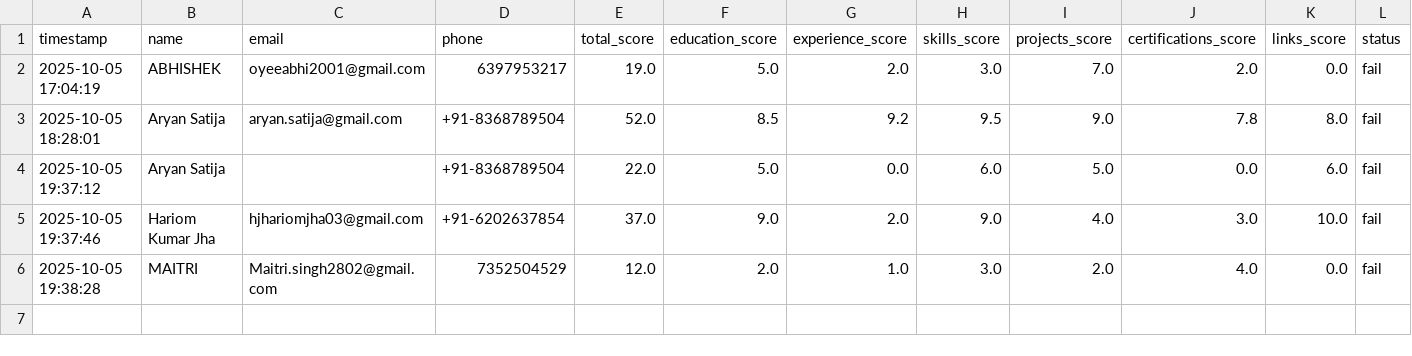
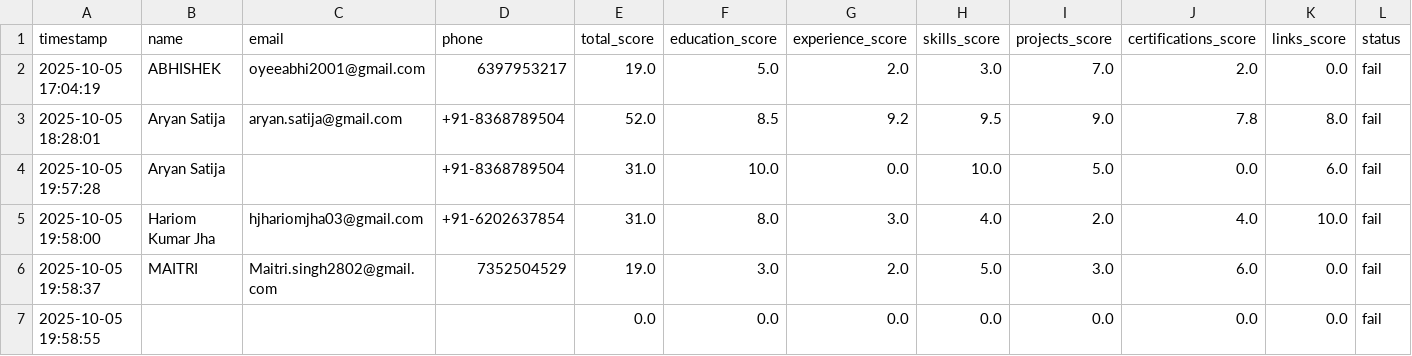
Before and after one commit to Pradeep1-Pal/Capstone_Project_HAAI, a CSV file: resume_database.csv, drawn as a sheet.

```diff
--- a/resume_database.csv
+++ b/resume_database.csv
@@ -3,4 +3,5 @@ timestamp,name,email,phone,total_score,education_score,experience_score,skills_s
 2025-10-05 18:28:01,Aryan Satija,aryan.satija@gmail.com,+91-8368789504,52.0,8.5,9.2,9.5,9.0,7.8,8.0,fail
-2025-10-05 19:37:12,Aryan Satija,,+91-8368789504,22.0,5.0,0.0,6.0,5.0,0.0,6.0,fail
-2025-10-05 19:37:46,Hariom Kumar Jha,hjhariomjha03@gmail.com,+91-6202637854,37.0,9.0,2.0,9.0,4.0,3.0,10.0,fail
-2025-10-05 19:38:28,MAITRI,Maitri.singh2802@gmail.com,7352504529,12.0,2.0,1.0,3.0,2.0,4.0,0.0,fail
+2025-10-05 19:57:28,Aryan Satija,,+91-8368789504,31.0,10.0,0.0,10.0,5.0,0.0,6.0,fail
+2025-10-05 19:58:00,Hariom Kumar Jha,hjhariomjha03@gmail.com,+91-6202637854,31.0,8.0,3.0,4.0,2.0,4.0,10.0,fail
+2025-10-05 19:58:37,MAITRI,Maitri.singh2802@gmail.com,7352504529,19.0,3.0,2.0,5.0,3.0,6.0,0.0,fail
+2025-10-05 19:58:55,,,,0.0,0.0,0.0,0.0,0.0,0.0,0.0,fail
```
Also changed, not shown: 1 other file.
